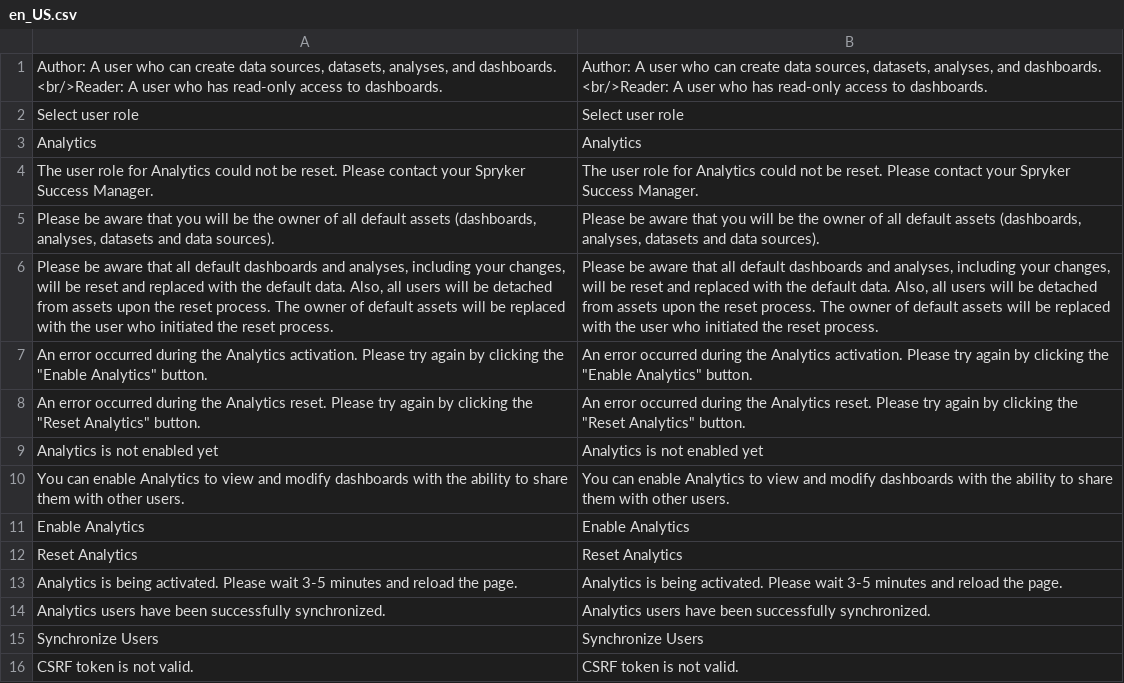
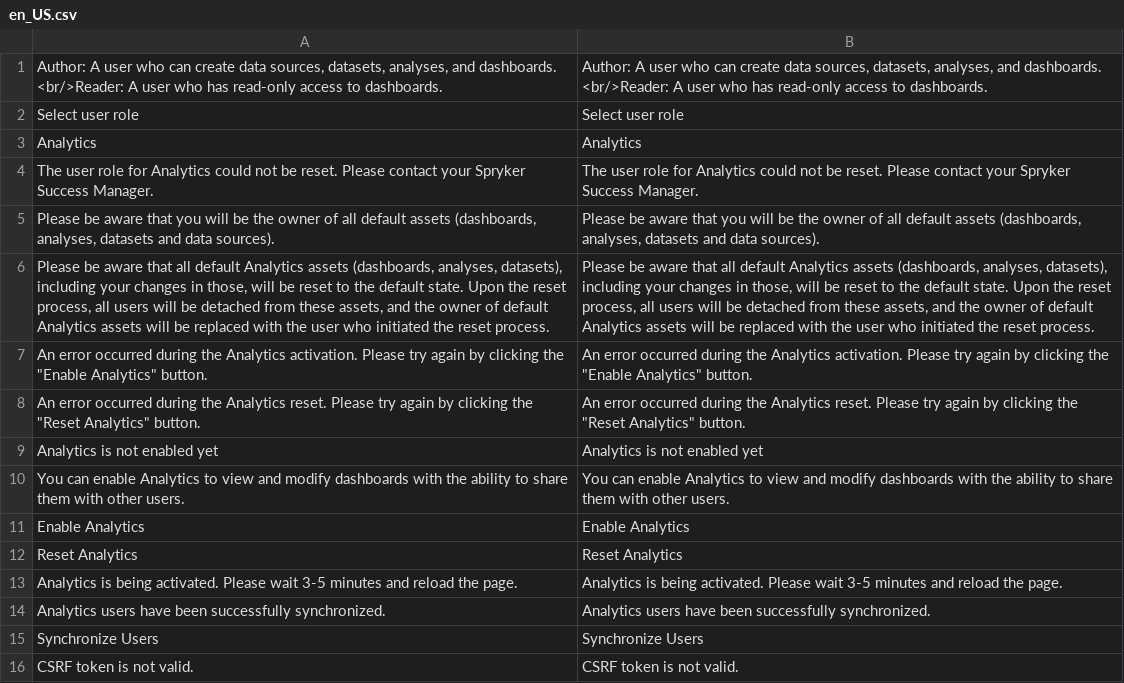
Before and after one commit to spryker-eco/amazon-quicksight, a CSV file: data/translation/Zed/en_US.csv, drawn as a sheet; removed rows and columns are numbered as before the commit, all else as after; the diff names each change by its address in the sheet, - before the commit and + after, or states it on an @@ line.

```diff
--- a/data/translation/Zed/en_US.csv
+++ b/data/translation/Zed/en_US.csv
-row 6: Please be aware that all default dashboards and analyses, including your changes, will be reset and replaced with the default data. Also, all users will be detached from assets upon the reset process. The owner of default assets will be replaced with the user who initiated the reset process. | Please be aware that all default dashboards and analyses, including your changes, will be reset and replaced with the default data. Also, all users will be detached from assets upon the reset process. The owner of default assets will be replaced with the user who initiated the reset process.
+row 6: Please be aware that all default Analytics assets (dashboards, analyses, datasets), including your changes in those, will be reset to the default state. Upon the reset process, all users will be detached from these assets, and the owner of default Analytics assets will be replaced with the user who initiated the reset process. | Please be aware that all default Analytics assets (dashboards, analyses, datasets), including your changes in those, will be reset to the default state. Upon the reset process, all users will be detached from these assets, and the owner of default Analytics assets will be replaced with the user who initiated the reset process.
```
Also changed, not shown: data/translation/Zed/de_DE.csv, 6 other files.
